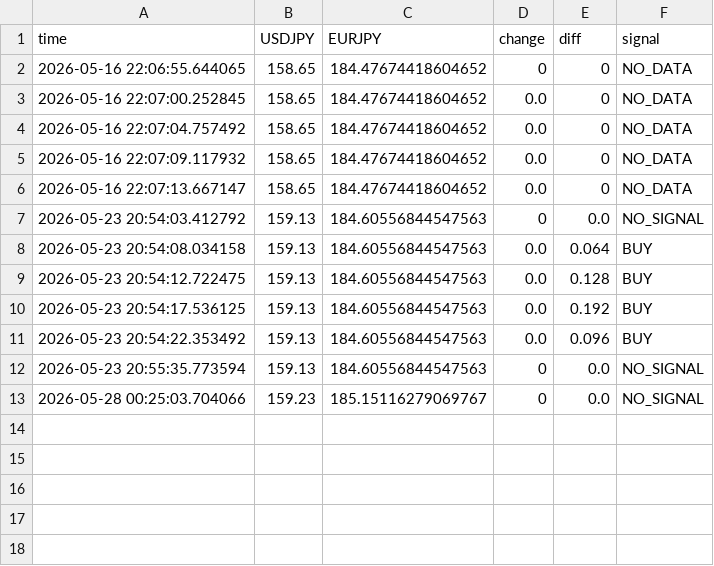
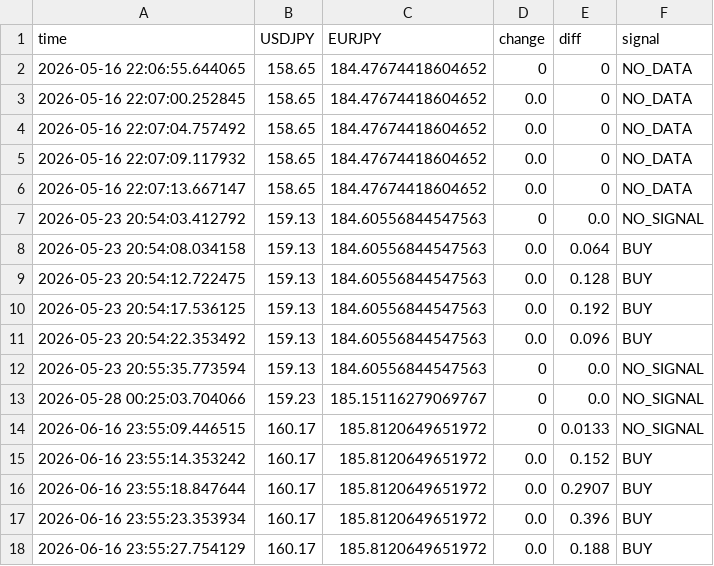
Before and after one commit to Jieicode/python-practice, a CSV file: fx_data.csv, drawn as a sheet; the diff names each change by its address in the sheet, - before the commit and + after, or states it on an @@ line.

```diff
--- a/fx_data.csv
+++ b/fx_data.csv
+row 14: 2026-06-16 23:55:09.446515 | 160.17 | 185.8120649651972 | 0 | 0.0133 | NO_SIGNAL
+row 15: 2026-06-16 23:55:14.353242 | 160.17 | 185.8120649651972 | 0.0 | 0.152 | BUY
+row 16: 2026-06-16 23:55:18.847644 | 160.17 | 185.8120649651972 | 0.0 | 0.2907 | BUY
+row 17: 2026-06-16 23:55:23.353934 | 160.17 | 185.8120649651972 | 0.0 | 0.396 | BUY
+row 18: 2026-06-16 23:55:27.754129 | 160.17 | 185.8120649651972 | 0.0 | 0.188 | BUY
```
Also changed, not shown: 3 other files.
